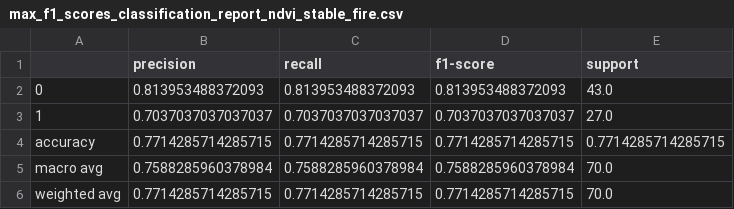
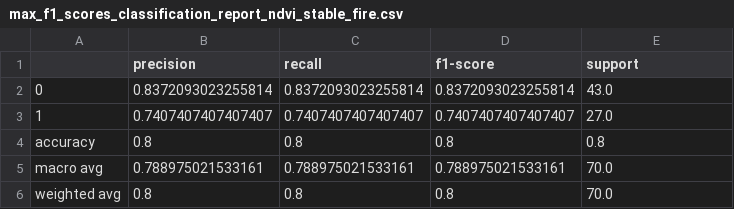
Before and after one commit to tcouso/esn-change-detection, a CSV file: reports/metrics/max_f1_scores_classification_report_ndvi_stable_fire.csv, drawn as a sheet.

```diff
--- a/reports/metrics/max_f1_scores_classification_report_ndvi_stable_fire.csv
+++ b/reports/metrics/max_f1_scores_classification_report_ndvi_stable_fire.csv
@@ -1,6 +1,6 @@
 ,precision,recall,f1-score,support
-0,0.813953488372093,0.813953488372093,0.813953488372093,43.0
-1,0.7037037037037037,0.7037037037037037,0.7037037037037037,27.0
-accuracy,0.7714285714285715,0.7714285714285715,0.7714285714285715,0.7714285714285715
-macro avg,0.7588285960378984,0.7588285960378984,0.7588285960378984,70.0
-weighted avg,0.7714285714285715,0.7714285714285715,0.7714285714285715,70.0
+0,0.8372093023255814,0.8372093023255814,0.8372093023255814,43.0
+1,0.7407407407407407,0.7407407407407407,0.7407407407407407,27.0
+accuracy,0.8,0.8,0.8,0.8
+macro avg,0.788975021533161,0.788975021533161,0.788975021533161,70.0
+weighted avg,0.8,0.8,0.8,70.0
```
Also changed, not shown: reports/metrics/max_f1_scores_classification_report_ndvi.csv, reports/metrics/max_f1_scores_classification_report_ndvi_drought_fire.csv, 29 other files.
